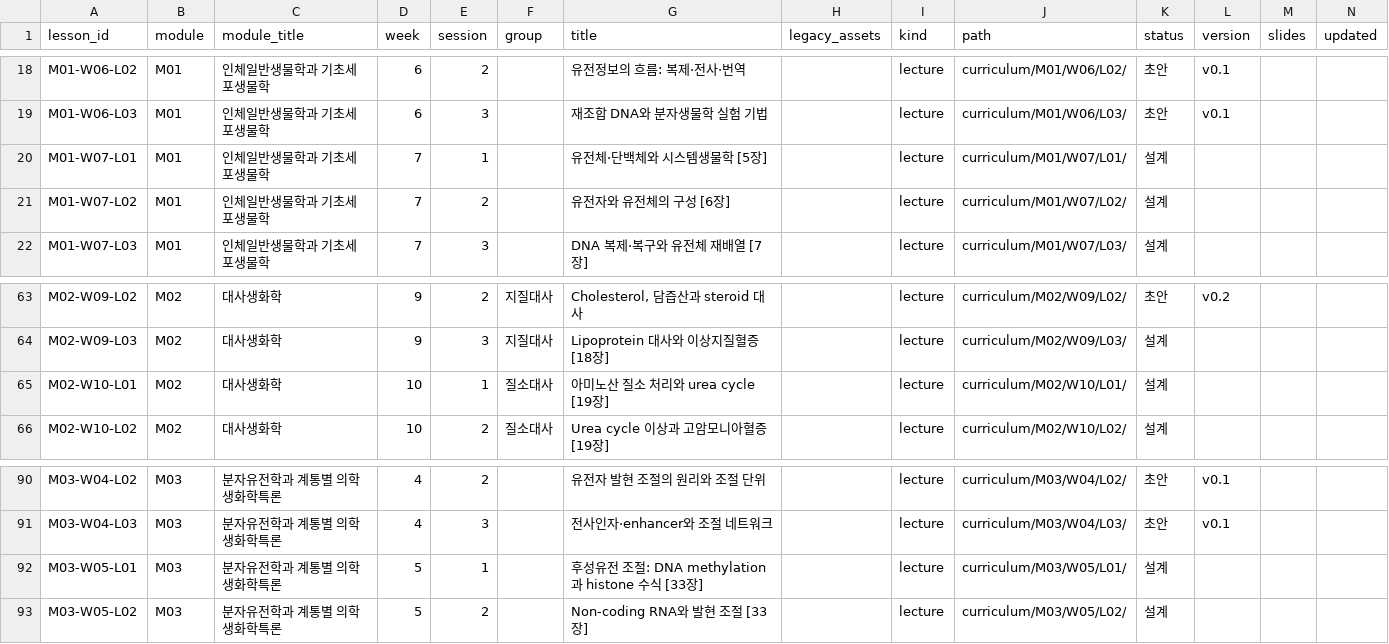
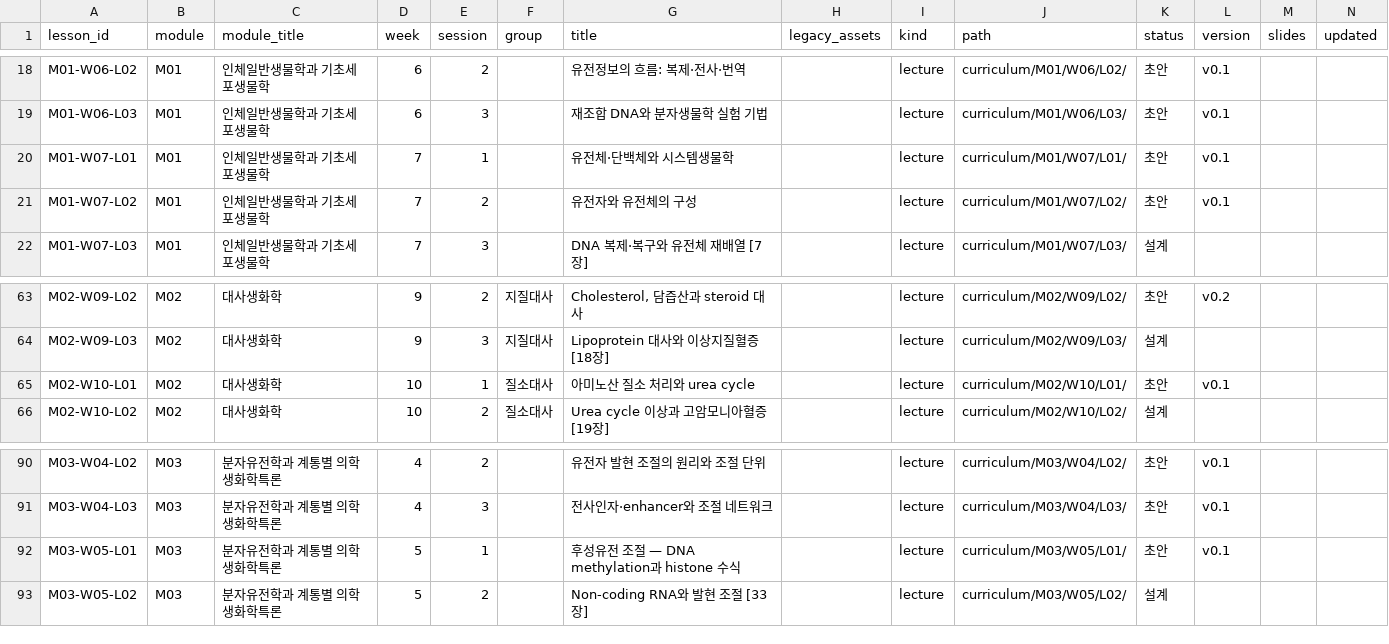
Before and after one commit to hoperiasd2/hoperiasd2.github.io, a CSV file: curriculum.csv, drawn as a sheet; only a part is shown, gaps mark what is left out.

```diff
--- a/curriculum.csv
+++ b/curriculum.csv
@@ -19,4 +19,4 @@ M01-W06-L02,M01,인체일반생물학과 기초세포생물학,6,2,,유전정보
 M01-W06-L03,M01,인체일반생물학과 기초세포생물학,6,3,,재조합 DNA와 분자생물학 실험 기법,,lecture,curriculum/M01/W06/L03/,초안,v0.1,,
-M01-W07-L01,M01,인체일반생물학과 기초세포생물학,7,1,,유전체·단백체와 시스템생물학 [5장],,lecture,curriculum/M01/W07/L01/,설계,,,
-M01-W07-L02,M01,인체일반생물학과 기초세포생물학,7,2,,유전자와 유전체의 구성 [6장],,lecture,curriculum/M01/W07/L02/,설계,,,
+M01-W07-L01,M01,인체일반생물학과 기초세포생물학,7,1,,유전체·단백체와 시스템생물학,,lecture,curriculum/M01/W07/L01/,초안,v0.1,,
+M01-W07-L02,M01,인체일반생물학과 기초세포생물학,7,2,,유전자와 유전체의 구성,,lecture,curriculum/M01/W07/L02/,초안,v0.1,,
 M01-W07-L03,M01,인체일반생물학과 기초세포생물학,7,3,,DNA 복제·복구와 유전체 재배열 [7장],,lecture,curriculum/M01/W07/L03/,설계,,,
@@ -64,3 +64,3 @@ M02-W09-L02,M02,대사생화학,9,2,지질대사,"Cholesterol, 담즙산과 ster
 M02-W09-L03,M02,대사생화학,9,3,지질대사,Lipoprotein 대사와 이상지질혈증 [18장],,lecture,curriculum/M02/W09/L03/,설계,,,
-M02-W10-L01,M02,대사생화학,10,1,질소대사,아미노산 질소 처리와 urea cycle [19장],,lecture,curriculum/M02/W10/L01/,설계,,,
+M02-W10-L01,M02,대사생화학,10,1,질소대사,아미노산 질소 처리와 urea cycle,,lecture,curriculum/M02/W10/L01/,초안,v0.1,,
 M02-W10-L02,M02,대사생화학,10,2,질소대사,Urea cycle 이상과 고암모니아혈증 [19장],,lecture,curriculum/M02/W10/L02/,설계,,,
@@ -91,3 +91,3 @@ M03-W04-L02,M03,분자유전학과 계통별 의학생화학특론,4,2,,유전
 M03-W04-L03,M03,분자유전학과 계통별 의학생화학특론,4,3,,전사인자·enhancer와 조절 네트워크,,lecture,curriculum/M03/W04/L03/,초안,v0.1,,
-M03-W05-L01,M03,분자유전학과 계통별 의학생화학특론,5,1,,후성유전 조절: DNA methylation과 histone 수식 [33장],,lecture,curriculum/M03/W05/L01/,설계,,,
+M03-W05-L01,M03,분자유전학과 계통별 의학생화학특론,5,1,,후성유전 조절 — DNA methylation과 histone 수식,,lecture,curriculum/M03/W05/L01/,초안,v0.1,,
 M03-W05-L02,M03,분자유전학과 계통별 의학생화학특론,5,2,,Non-coding RNA와 발현 조절 [33장],,lecture,curriculum/M03/W05/L02/,설계,,,
```
Also changed, not shown: 42 other files.
